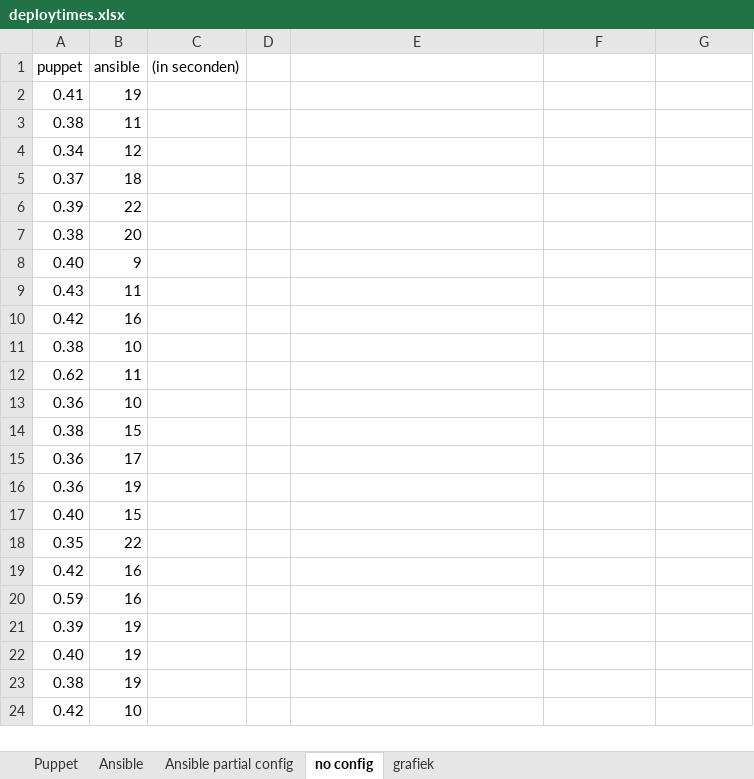
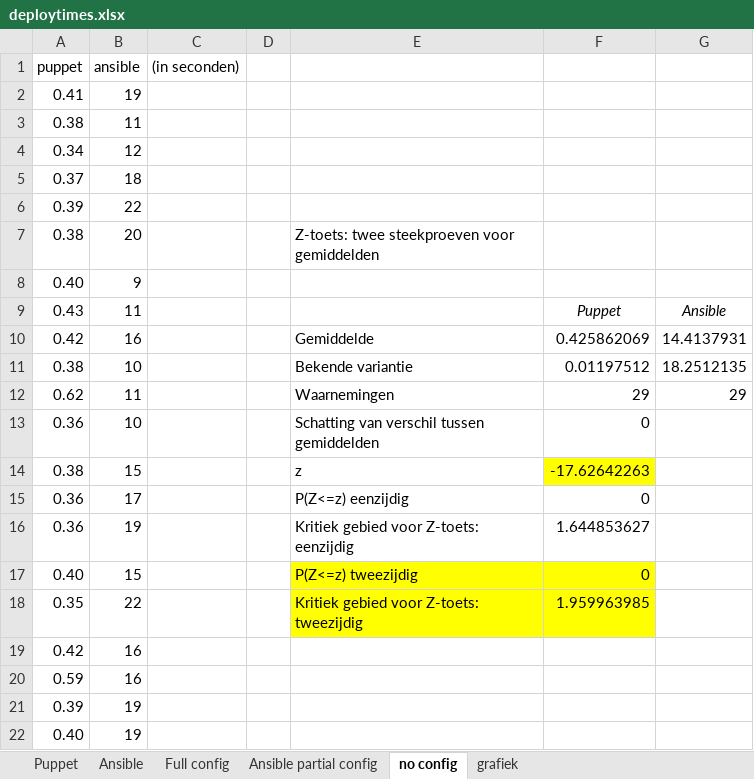
Before and after one commit to ThomasDetemmerman/Bachelorproef-Ansible-vs-Puppet, an Excel workbook: R/deploytimes/deploytimes.xlsx, sheet no config, drawn as a sheet; only a part is shown; the shorter side is filled out with more unchanged rows; values as stored, in another font and other column widths than the file's, no borders; the diff names each change by its address in the sheet, - before the commit and + after, or states it on an @@ line.

```diff
--- a/R/deploytimes/deploytimes.xlsx (sheet no config)
+++ b/R/deploytimes/deploytimes.xlsx (sheet no config)
+sheet tab: Full config
-E7: (empty)
+E7: Z-toets: twee steekproeven voor gemiddelden
-F9: (empty)
+F9: Puppet
-G9: (empty)
+G9: Ansible
-E10: (empty)
+E10: Gemiddelde
-F10: (empty)
+F10: 0.425862069
-G10: (empty)
+G10: 14.4137931
-E11: (empty)
+E11: Bekende variantie
-F11: (empty)
+F11: 0.01197512
-G11: (empty)
+G11: 18.2512135
-E12: (empty)
+E12: Waarnemingen
-F12: (empty)
+F12: 29
-G12: (empty)
+G12: 29
-E13: (empty)
+E13: Schatting van verschil tussen gemiddelden
-F13: (empty)
+F13: 0
-E14: (empty)
+E14: z
-F14: (empty)
+F14: -17.62642263
-F14 fill: none
+F14 fill: #FFFF00
-E15: (empty)
+E15: P(Z<=z) eenzijdig
-F15: (empty)
+F15: 0
-E16: (empty)
+E16: Kritiek gebied voor Z-toets: eenzijdig
-F16: (empty)
+F16: 1.644853627
-E17: (empty)
+E17: P(Z<=z) tweezijdig
-E17:F18 fill: none
+E17:F18 fill: #FFFF00
-F17: (empty)
+F17: 0
-E18: (empty)
+E18: Kritiek gebied voor Z-toets: tweezijdig
-F18: (empty)
+F18: 1.959963985
```
Also changed, not shown: sheet Ansible partial config, charts or pictures, R/deploytimes/monitoringresults.xlsx, 14 other files.
